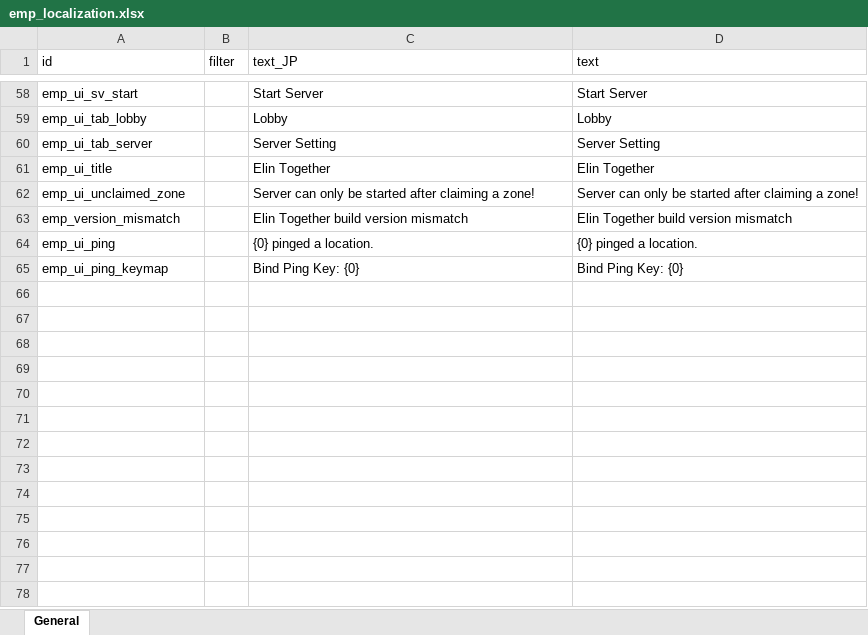
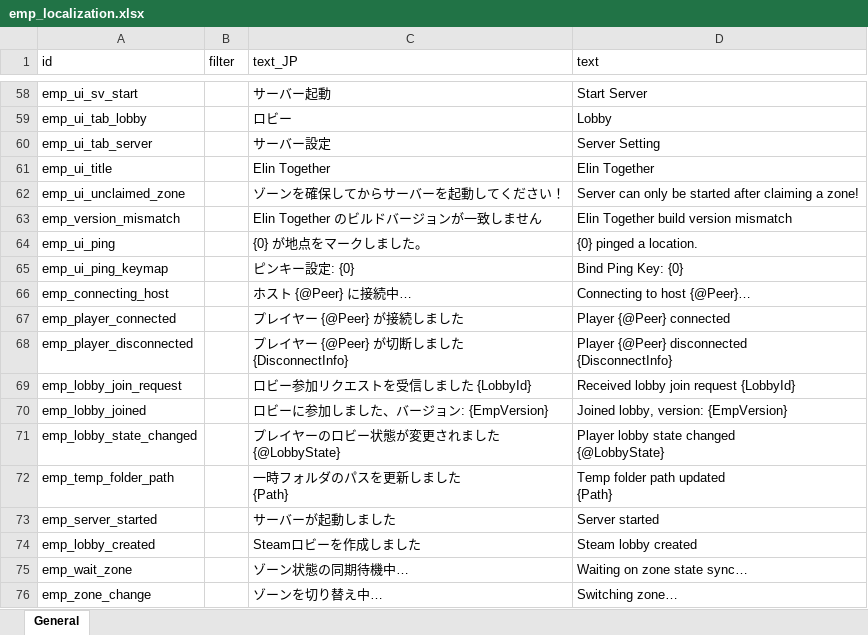
Before and after one commit to ElinTogether/ElinTogether, an Excel workbook: package/LangMod/EN/emp_localization.xlsx, sheet General, drawn as a sheet; only a part is shown, gaps mark what is left out; values as stored, in another font and other column widths than the file's, no borders; ↵ is a line break in a cell; the diff covers the shown part only; the diff names each change by its address in the sheet, - before the commit and + after, or states it on an @@ line.

```diff
--- a/package/LangMod/EN/emp_localization.xlsx (sheet General)
+++ b/package/LangMod/EN/emp_localization.xlsx (sheet General)
-C58 (text_JP): Start Server
+C58 (text_JP): サーバー起動
-C59 (text_JP): Lobby
+C59 (text_JP): ロビー
-C60 (text_JP): Server Setting
+C60 (text_JP): サーバー設定
-C62 (text_JP): Server can only be started after claiming a zone!
+C62 (text_JP): ゾーンを確保してからサーバーを起動してください！
-C63 (text_JP): Elin Together build version mismatch
+C63 (text_JP): Elin Together のビルドバージョンが一致しません
-C64 (text_JP): {0} pinged a location.
+C64 (text_JP): {0} が地点をマークしました。
-C65 (text_JP): Bind Ping Key: {0}
+C65 (text_JP): ピンキー設定: {0}
+row 66: emp_connecting_host |  | ホスト {@Peer} に接続中… | Connecting to host {@Peer}…
+row 67: emp_player_connected |  | プレイヤー {@Peer} が接続しました | Player {@Peer} connected
+row 68: emp_player_disconnected |  | プレイヤー {@Peer} が切断しました ↵ {DisconnectInfo} | Player {@Peer} disconnected ↵ {DisconnectInfo}
+row 69: emp_lobby_join_request |  | ロビー参加リクエストを受信しました {LobbyId} | Received lobby join request {LobbyId}
+row 70: emp_lobby_joined |  | ロビーに参加しました、バージョン: {EmpVersion} | Joined lobby, version: {EmpVersion}
+row 71: emp_lobby_state_changed |  | プレイヤーのロビー状態が変更されました ↵ {@LobbyState} | Player lobby state changed ↵ {@LobbyState}
+row 72: emp_temp_folder_path |  | 一時フォルダのパスを更新しました ↵ {Path} | Temp folder path updated ↵ {Path}
+row 73: emp_server_started |  | サーバーが起動しました | Server started
+row 74: emp_lobby_created |  | Steamロビーを作成しました | Steam lobby created
+row 75: emp_wait_zone |  | ゾーン状態の同期待機中… | Waiting on zone state sync…
+row 76: emp_zone_change |  | ゾーンを切り替え中… | Switching zone…
```
Also changed, not shown: 23 added rows and 54 edited cells elsewhere in this sheet, 14 other files.
